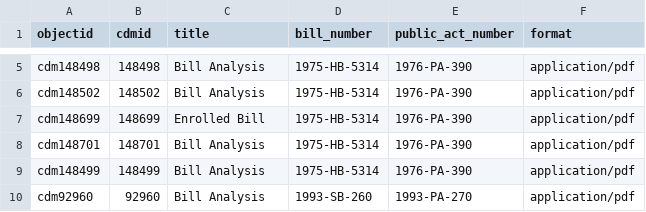
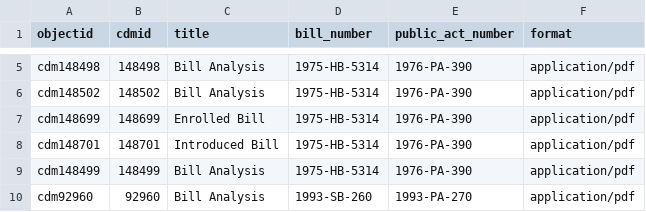
Before and after one commit to Temoshee/lmdigitalstatic2, a CSV file: _data/lmdigitalstatic2.csv, drawn as a sheet; only a part is shown, gaps mark what is left out.

Commit message:
Update lmdigitalstatic2.csv

```diff
--- a/_data/lmdigitalstatic2.csv
+++ b/_data/lmdigitalstatic2.csv
@@ -7,3 +7,3 @@ cdm148502,148502,Bill Analysis,1975-HB-5314,1976-PA-390,application/pdf
 cdm148699,148699,Enrolled Bill,1975-HB-5314,1976-PA-390,application/pdf
-cdm148701,148701,Bill Analysis,1975-HB-5314,1976-PA-390,application/pdf
+cdm148701,148701,Introduced Bill,1975-HB-5314,1976-PA-390,application/pdf
 cdm148499,148499,Bill Analysis,1975-HB-5314,1976-PA-390,application/pdf
```
